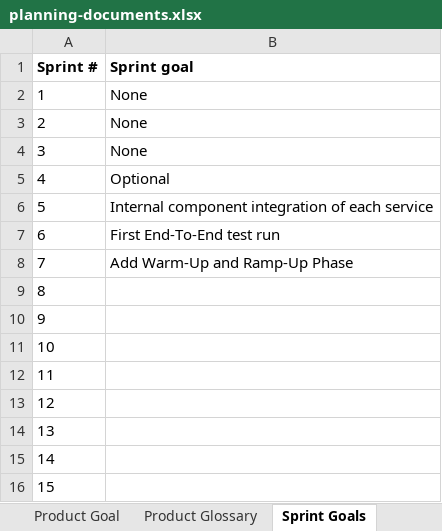
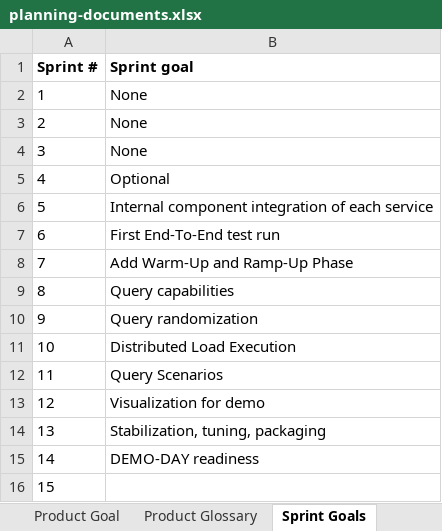
Before and after one commit to amosproj/amos2025ws01-opensearch-load-tester, an Excel workbook: Deliverables/sprint-07/planning-documents.xlsx, sheet Sprint Goals, drawn as a sheet; values as stored, in another font and other column widths than the file's, no borders; charts and pictures and table styles not drawn; the diff names each change by its address in the sheet, - before the commit and + after, or states it on an @@ line.

Commit message:
fix po deliverables for sprint 7
Co-authored-by: LeaBuchner <lea.buchner@proton.me>
Signed-off-by: engelharddirk <dirk.engelhard@hotmail.de>

```diff
--- a/Deliverables/sprint-07/planning-documents.xlsx (sheet Sprint Goals)
+++ b/Deliverables/sprint-07/planning-documents.xlsx (sheet Sprint Goals)
-B9 (Sprint goal): (empty)
+B9 (Sprint goal): Query capabilities
-B10 (Sprint goal): (empty)
+B10 (Sprint goal): Query randomization
-B11 (Sprint goal): (empty)
+B11 (Sprint goal): Distributed Load Execution
-B12 (Sprint goal): (empty)
+B12 (Sprint goal): Query Scenarios
-B13 (Sprint goal): (empty)
+B13 (Sprint goal): Visualization for demo
-B14 (Sprint goal): (empty)
+B14 (Sprint goal): Stabilization, tuning, packaging
-B15 (Sprint goal): (empty)
+B15 (Sprint goal): DEMO-DAY readiness
```
Also changed, not shown: sheet Final Project Release plan, sheet Velocity Chart, formulas that keep their value, hidden cells, charts or pictures, 1 other file.
